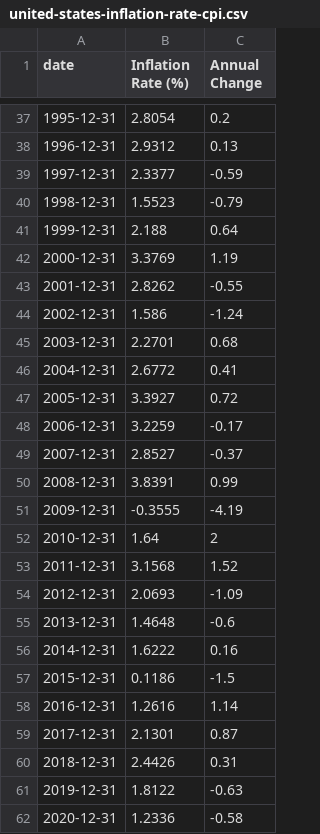
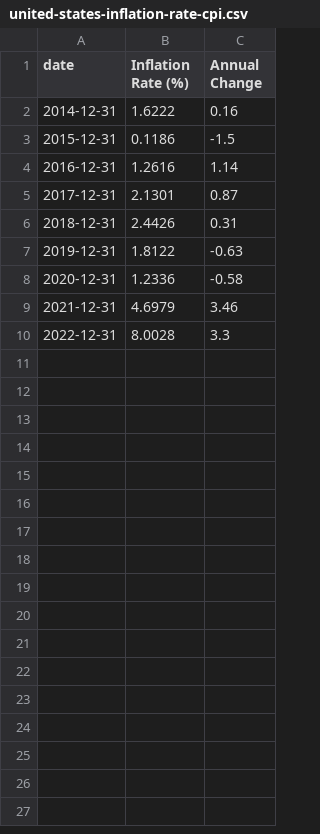
Before and after one commit to youcefchahboun/datarelated, a CSV file: united-states-inflation-rate-cpi.csv, drawn as a sheet; only a part is shown, gaps mark what is left out; the shorter side is filled out with more unchanged rows; the diff covers the shown part only.

Commit message:
Update united-states-inflation-rate-cpi.csv

```diff
--- a/united-states-inflation-rate-cpi.csv
+++ b/united-states-inflation-rate-cpi.csv
@@ -37,20 +2 @@ date, Inflation Rate (%), Annual Change,
-1995-12-31,2.8054,0.2
-1996-12-31,2.9312,0.13
-1997-12-31,2.3377,-0.59
-1998-12-31,1.5523,-0.79
-1999-12-31,2.188,0.64
-2000-12-31,3.3769,1.19
-2001-12-31,2.8262,-0.55
-2002-12-31,1.586,-1.24
-2003-12-31,2.2701,0.68
-2004-12-31,2.6772,0.41
-2005-12-31,3.3927,0.72
-2006-12-31,3.2259,-0.17
-2007-12-31,2.8527,-0.37
-2008-12-31,3.8391,0.99
-2009-12-31,-0.3555,-4.19
-2010-12-31,1.64,2
-2011-12-31,3.1568,1.52
-2012-12-31,2.0693,-1.09
-2013-12-31,1.4648,-0.6
 2014-12-31,1.6222,0.16
```
Also changed, not shown: 35 removed rows elsewhere in this file.
